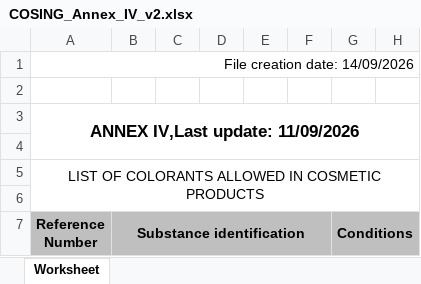
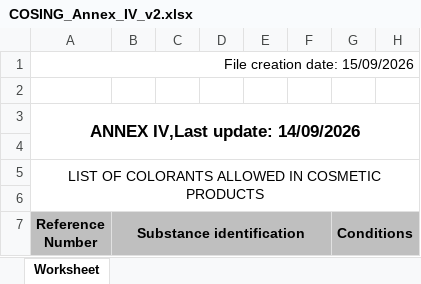
Before and after one commit to Maxi199588/cosmetic-checker, an Excel workbook: RESTRICCIONES/COSING_Annex_IV_v2.xlsx, sheet Worksheet, drawn as a sheet; only a part is shown; values as stored, in another font and other column widths than the file's, no borders; the diff names each change by its address in the sheet, - before the commit and + after, or states it on an @@ line.

```diff
--- a/RESTRICCIONES/COSING_Annex_IV_v2.xlsx (sheet Worksheet)
+++ b/RESTRICCIONES/COSING_Annex_IV_v2.xlsx (sheet Worksheet)
-A1 (Reference Number): File creation date: 14/09/2026
+A1 (Reference Number): File creation date: 15/09/2026
-A3 (Reference Number): ANNEX IV,Last update: 11/09/2026
+A3 (Reference Number): ANNEX IV,Last update: 14/09/2026
```
